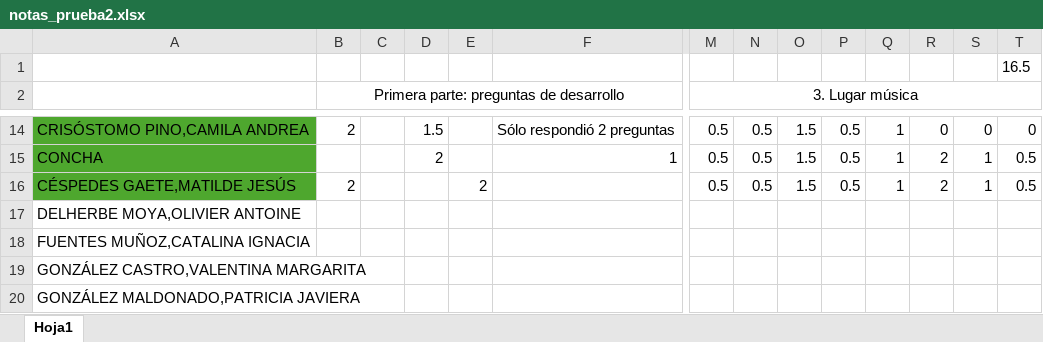
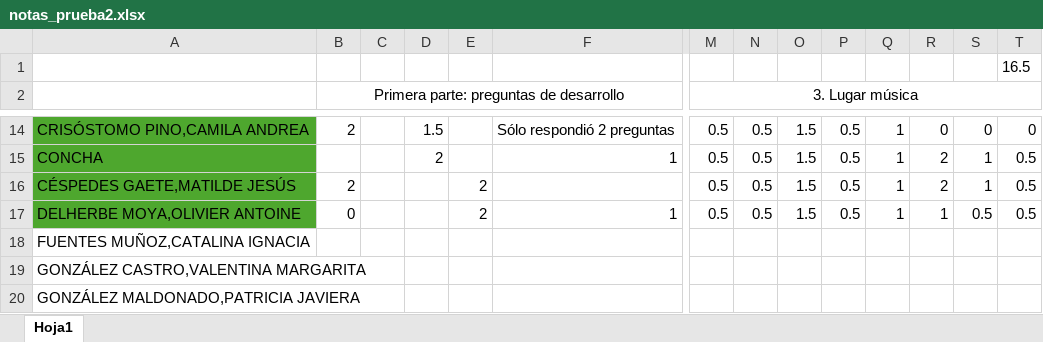
Before and after one commit to Metodoscuantitativos/mc2, an Excel workbook: clases/clase_12/notas_prueba2.xlsx, sheet Hoja1, drawn as a sheet; only a part is shown, gaps mark what is left out; values as stored, in another font and other column widths than the file's, no borders; the diff names each change by its address in the sheet, - before the commit and + after, or states it on an @@ line.

```diff
--- a/clases/clase_12/notas_prueba2.xlsx (sheet Hoja1)
+++ b/clases/clase_12/notas_prueba2.xlsx (sheet Hoja1)
-A17 fill: none
+A17 fill: #4EA72E
-B17: (empty)
+B17: 0
-E17: (empty)
+E17: 2
-F17: (empty)
+F17: 1
-M17 (3. Lugar música): (empty)
+M17 (3. Lugar música): 0.5
-N17: (empty)
+N17: 0.5
-O17: (empty)
+O17: 1.5
-P17: (empty)
+P17: 0.5
-Q17: (empty)
+Q17: 1
-R17: (empty)
+R17: 1
-S17: (empty)
+S17: 0.5
-T17: (empty)
+T17: 0.5
```
